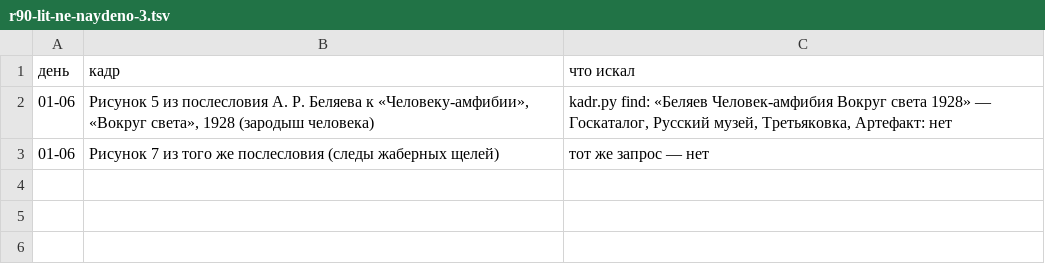
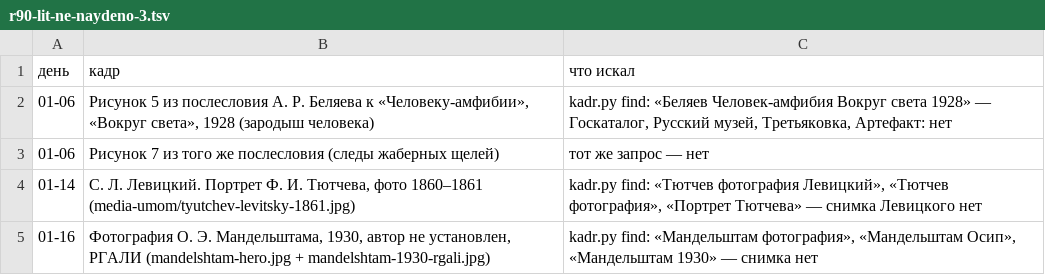
Before and after one commit to arabelthera-dot/rc-site, a TSV file: docs/r90-lit-ne-naydeno-3.tsv, drawn as a sheet; the diff names each change by its address in the sheet, - before the commit and + after, or states it on an @@ line.

```diff
--- a/docs/r90-lit-ne-naydeno-3.tsv
+++ b/docs/r90-lit-ne-naydeno-3.tsv
+row 4: 01-14 | С. Л. Левицкий. Портрет Ф. И. Тютчева, фото 1860–1861 (media-umom/tyutchev-levitsky-1861.jpg) | kadr.py find: «Тютчев фотография Левицкий», «Тютчев фотография», «Портрет Тютчева» — снимка Левицкого нет
+row 5: 01-16 | Фотография О. Э. Мандельштама, 1930, автор не установлен, РГАЛИ (mandelshtam-hero.jpg + mandelshtam-1930-rgali.jpg) | kadr.py find: «Мандельштам фотография», «Мандельштам Осип», «Мандельштам 1930» — снимка нет
```
Also changed, not shown: 5 other files.
